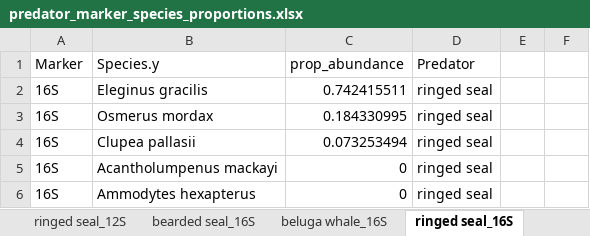
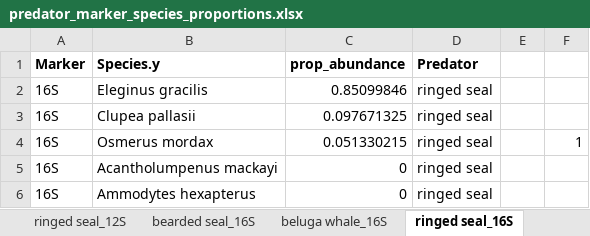
Before and after one commit to m-ball3/Arctic-predator-diet-microbiome, an Excel workbook: Deliverables/predator_marker_species_proportions.xlsx, sheet ringed seal_16S, drawn as a sheet; only a part is shown; values as stored, in another font and other column widths than the file's, no borders; removed rows and columns are numbered as before the commit, all else as after; the diff names each change by its address in the sheet, - before the commit and + after, or states it on an @@ line.

```diff
--- a/Deliverables/predator_marker_species_proportions.xlsx (sheet ringed seal_16S)
+++ b/Deliverables/predator_marker_species_proportions.xlsx (sheet ringed seal_16S)
-A1:D1 bold: off
+A1:D1 bold: on
-C2 (prop_abundance): 0.742415511
+C2 (prop_abundance): 0.85099846
-row 3: 16S | Osmerus mordax | 0.184330995 | ringed seal
-C3 (prop_abundance): 0.073253494
+C3 (prop_abundance): 0.097671325
+row 4: 16S | Osmerus mordax | 0.051330215 | ringed seal |  | 1
```
Also changed, not shown: sheet beluga whale_12S, sheet beluga whale_16S, sheet bearded seal_12S, sheet ringed seal_12S, sheet bearded seal_16S, 13 other files.
